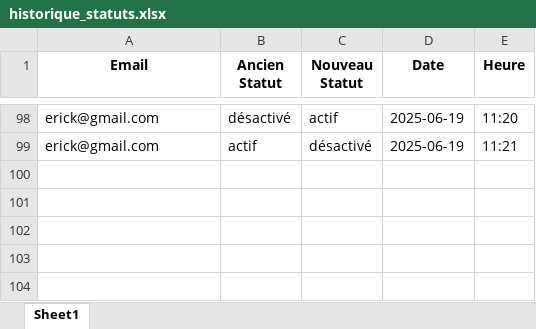
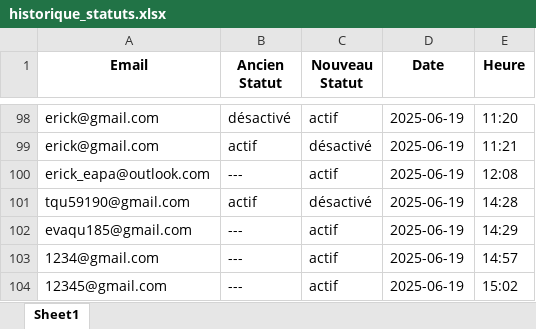
Before and after one commit to eduardopolanc/HOSPITALIX, an Excel workbook: static/historique_statuts.xlsx, sheet Sheet1, drawn as a sheet; only a part is shown, gaps mark what is left out; values as stored, in another font and other column widths than the file's, no borders; the diff names each change by its address in the sheet, - before the commit and + after, or states it on an @@ line.

```diff
--- a/static/historique_statuts.xlsx (sheet Sheet1)
+++ b/static/historique_statuts.xlsx (sheet Sheet1)
+row 100: erick_eapa@outlook.com | --- | actif | 2025-06-19 | 12:08
+row 101: tqu59190@gmail.com | actif | désactivé | 2025-06-19 | 14:28
+row 102: evaqu185@gmail.com | --- | actif | 2025-06-19 | 14:29
+row 103: 1234@gmail.com | --- | actif | 2025-06-19 | 14:57
+row 104: 12345@gmail.com | --- | actif | 2025-06-19 | 15:02
```
Also changed, not shown: demandes_en_attente.xlsx, static/accepted_user_information.xlsx, 3 other files.
